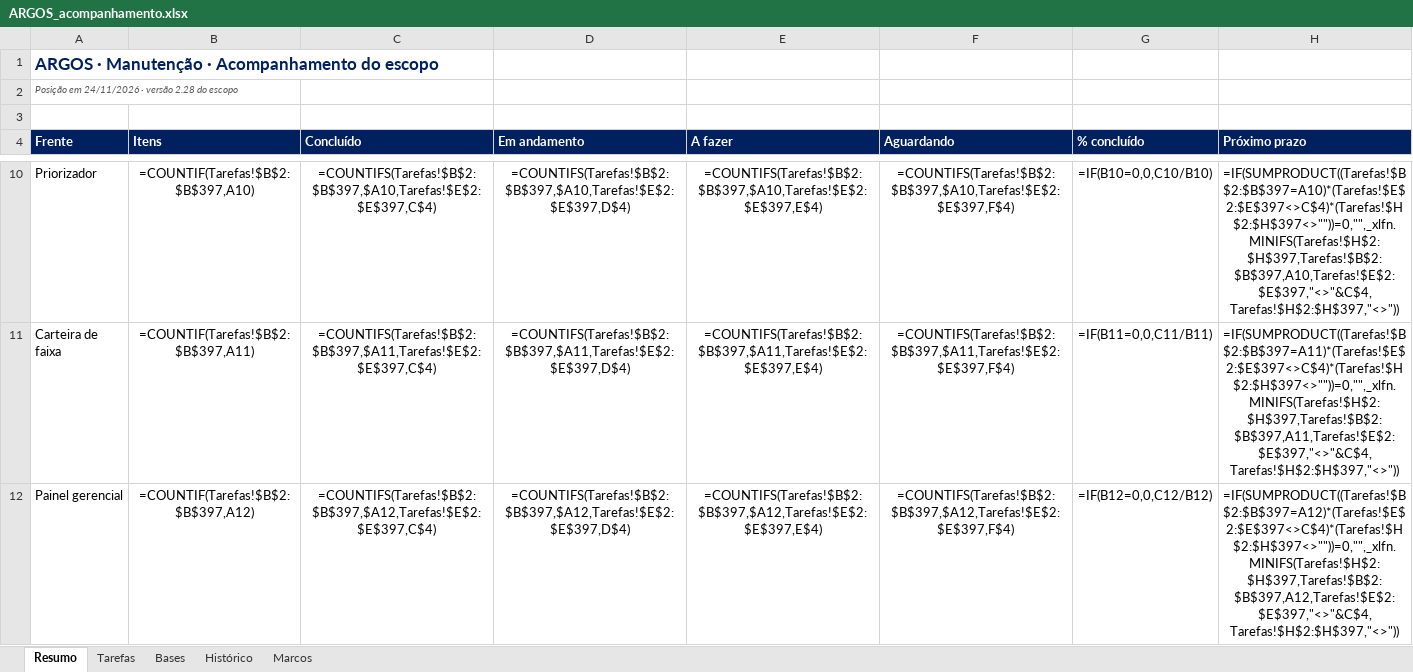
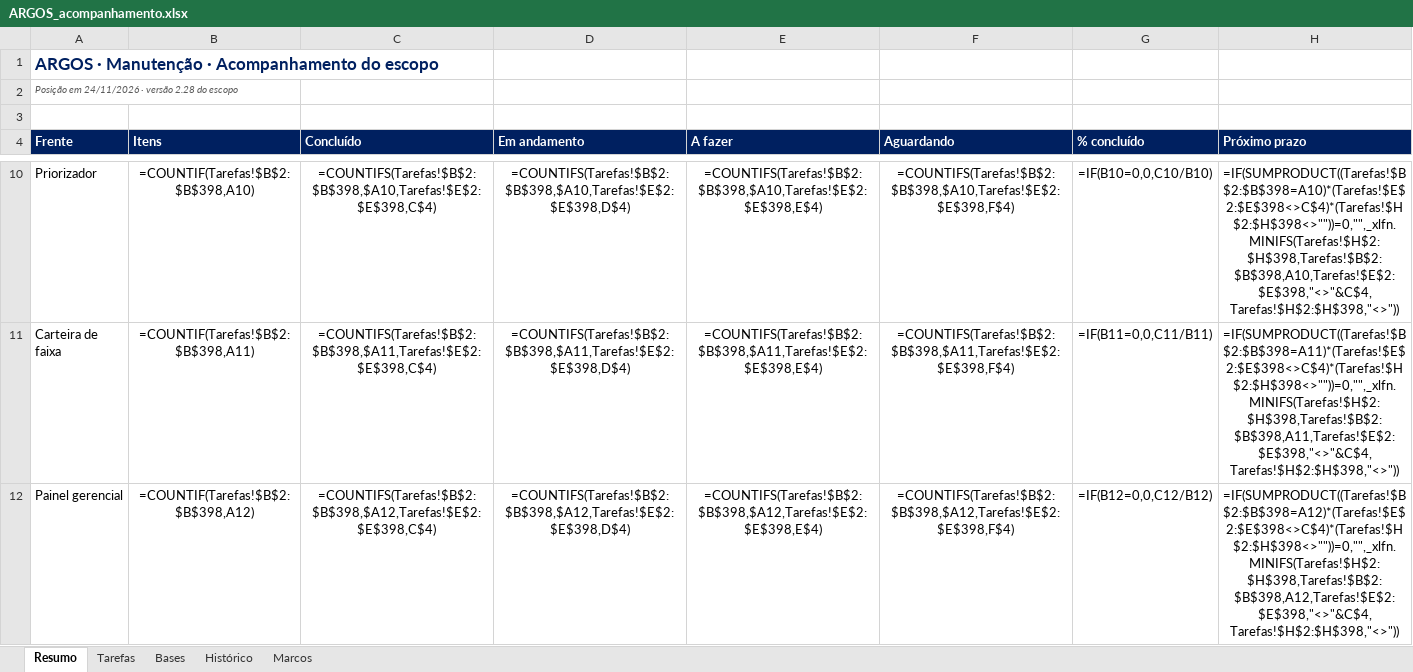
Before and after one commit to LGRSV/vera-vegeta-o-back, an Excel workbook: teste/escopo/ARGOS_acompanhamento.xlsx, sheet Resumo, drawn as a sheet; only a part is shown, gaps mark what is left out; values as stored, in another font and other column widths than the file's, no borders; formulas without a stored value are shown as written; the diff covers the shown part only; the diff names each change by its address in the sheet, - before the commit and + after, or states it on an @@ line.

```diff
--- a/teste/escopo/ARGOS_acompanhamento.xlsx (sheet Resumo)
+++ b/teste/escopo/ARGOS_acompanhamento.xlsx (sheet Resumo)
-B10 (Itens): =COUNTIF(Tarefas!$B$2:$B$397,A10)
+B10 (Itens): =COUNTIF(Tarefas!$B$2:$B$398,A10)
-C10 (Concluído): =COUNTIFS(Tarefas!$B$2:$B$397,$A10,Tarefas!$E$2:$E$397,C$4)
+C10 (Concluído): =COUNTIFS(Tarefas!$B$2:$B$398,$A10,Tarefas!$E$2:$E$398,C$4)
-D10 (Em andamento): =COUNTIFS(Tarefas!$B$2:$B$397,$A10,Tarefas!$E$2:$E$397,D$4)
+D10 (Em andamento): =COUNTIFS(Tarefas!$B$2:$B$398,$A10,Tarefas!$E$2:$E$398,D$4)
-E10 (A fazer): =COUNTIFS(Tarefas!$B$2:$B$397,$A10,Tarefas!$E$2:$E$397,E$4)
+E10 (A fazer): =COUNTIFS(Tarefas!$B$2:$B$398,$A10,Tarefas!$E$2:$E$398,E$4)
-F10 (Aguardando): =COUNTIFS(Tarefas!$B$2:$B$397,$A10,Tarefas!$E$2:$E$397,F$4)
+F10 (Aguardando): =COUNTIFS(Tarefas!$B$2:$B$398,$A10,Tarefas!$E$2:$E$398,F$4)
-H10 (Próximo prazo): =IF(SUMPRODUCT((Tarefas!$B$2:$B$397=A10)*(Tarefas!$E$2:$E$397<>C$4)*(Tarefas!$H$2:$H$397<>""))=0,"",_xlfn.MINIFS(Tarefas!$H$2:$H$397,Tarefas!$B$2:$B$397,A10,Tarefas!$E$2:$E$397,"<>"&C$4,Tarefas!$H$2:$H$397,"<>"))
+H10 (Próximo prazo): =IF(SUMPRODUCT((Tarefas!$B$2:$B$398=A10)*(Tarefas!$E$2:$E$398<>C$4)*(Tarefas!$H$2:$H$398<>""))=0,"",_xlfn.MINIFS(Tarefas!$H$2:$H$398,Tarefas!$B$2:$B$398,A10,Tarefas!$E$2:$E$398,"<>"&C$4,Tarefas!$H$2:$H$398,"<>"))
-B11 (Itens): =COUNTIF(Tarefas!$B$2:$B$397,A11)
+B11 (Itens): =COUNTIF(Tarefas!$B$2:$B$398,A11)
-C11 (Concluído): =COUNTIFS(Tarefas!$B$2:$B$397,$A11,Tarefas!$E$2:$E$397,C$4)
+C11 (Concluído): =COUNTIFS(Tarefas!$B$2:$B$398,$A11,Tarefas!$E$2:$E$398,C$4)
-D11 (Em andamento): =COUNTIFS(Tarefas!$B$2:$B$397,$A11,Tarefas!$E$2:$E$397,D$4)
+D11 (Em andamento): =COUNTIFS(Tarefas!$B$2:$B$398,$A11,Tarefas!$E$2:$E$398,D$4)
-E11 (A fazer): =COUNTIFS(Tarefas!$B$2:$B$397,$A11,Tarefas!$E$2:$E$397,E$4)
+E11 (A fazer): =COUNTIFS(Tarefas!$B$2:$B$398,$A11,Tarefas!$E$2:$E$398,E$4)
-F11 (Aguardando): =COUNTIFS(Tarefas!$B$2:$B$397,$A11,Tarefas!$E$2:$E$397,F$4)
+F11 (Aguardando): =COUNTIFS(Tarefas!$B$2:$B$398,$A11,Tarefas!$E$2:$E$398,F$4)
-H11 (Próximo prazo): =IF(SUMPRODUCT((Tarefas!$B$2:$B$397=A11)*(Tarefas!$E$2:$E$397<>C$4)*(Tarefas!$H$2:$H$397<>""))=0,"",_xlfn.MINIFS(Tarefas!$H$2:$H$397,Tarefas!$B$2:$B$397,A11,Tarefas!$E$2:$E$397,"<>"&C$4,Tarefas!$H$2:$H$397,"<>"))
+H11 (Próximo prazo): =IF(SUMPRODUCT((Tarefas!$B$2:$B$398=A11)*(Tarefas!$E$2:$E$398<>C$4)*(Tarefas!$H$2:$H$398<>""))=0,"",_xlfn.MINIFS(Tarefas!$H$2:$H$398,Tarefas!$B$2:$B$398,A11,Tarefas!$E$2:$E$398,"<>"&C$4,Tarefas!$H$2:$H$398,"<>"))
-B12 (Itens): =COUNTIF(Tarefas!$B$2:$B$397,A12)
+B12 (Itens): =COUNTIF(Tarefas!$B$2:$B$398,A12)
-C12 (Concluído): =COUNTIFS(Tarefas!$B$2:$B$397,$A12,Tarefas!$E$2:$E$397,C$4)
+C12 (Concluído): =COUNTIFS(Tarefas!$B$2:$B$398,$A12,Tarefas!$E$2:$E$398,C$4)
-D12 (Em andamento): =COUNTIFS(Tarefas!$B$2:$B$397,$A12,Tarefas!$E$2:$E$397,D$4)
+D12 (Em andamento): =COUNTIFS(Tarefas!$B$2:$B$398,$A12,Tarefas!$E$2:$E$398,D$4)
-E12 (A fazer): =COUNTIFS(Tarefas!$B$2:$B$397,$A12,Tarefas!$E$2:$E$397,E$4)
+E12 (A fazer): =COUNTIFS(Tarefas!$B$2:$B$398,$A12,Tarefas!$E$2:$E$398,E$4)
-F12 (Aguardando): =COUNTIFS(Tarefas!$B$2:$B$397,$A12,Tarefas!$E$2:$E$397,F$4)
+F12 (Aguardando): =COUNTIFS(Tarefas!$B$2:$B$398,$A12,Tarefas!$E$2:$E$398,F$4)
-H12 (Próximo prazo): =IF(SUMPRODUCT((Tarefas!$B$2:$B$397=A12)*(Tarefas!$E$2:$E$397<>C$4)*(Tarefas!$H$2:$H$397<>""))=0,"",_xlfn.MINIFS(Tarefas!$H$2:$H$397,Tarefas!$B$2:$B$397,A12,Tarefas!$E$2:$E$397,"<>"&C$4,Tarefas!$H$2:$H$397,"<>"))
+H12 (Próximo prazo): =IF(SUMPRODUCT((Tarefas!$B$2:$B$398=A12)*(Tarefas!$E$2:$E$398<>C$4)*(Tarefas!$H$2:$H$398<>""))=0,"",_xlfn.MINIFS(Tarefas!$H$2:$H$398,Tarefas!$B$2:$B$398,A12,Tarefas!$E$2:$E$398,"<>"&C$4,Tarefas!$H$2:$H$398,"<>"))
```
Also changed, not shown: 54 edited cells elsewhere in this sheet, sheet Tarefas, sheet Histórico, 6 other files.
